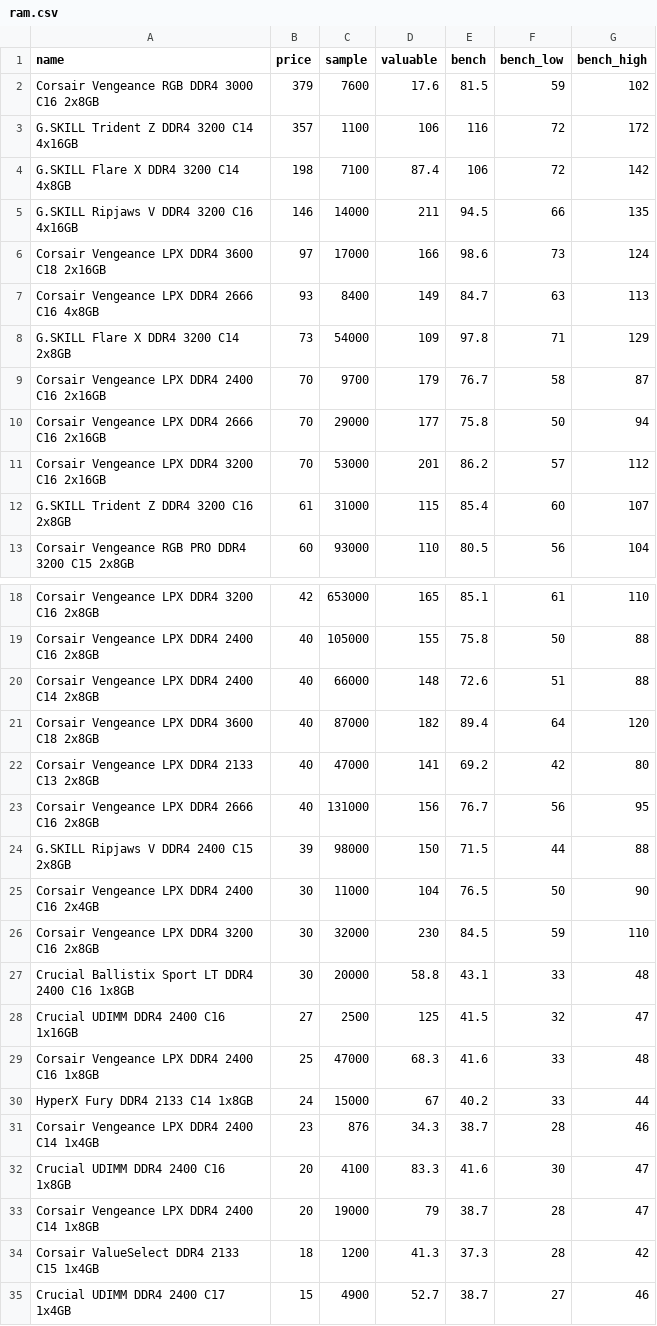
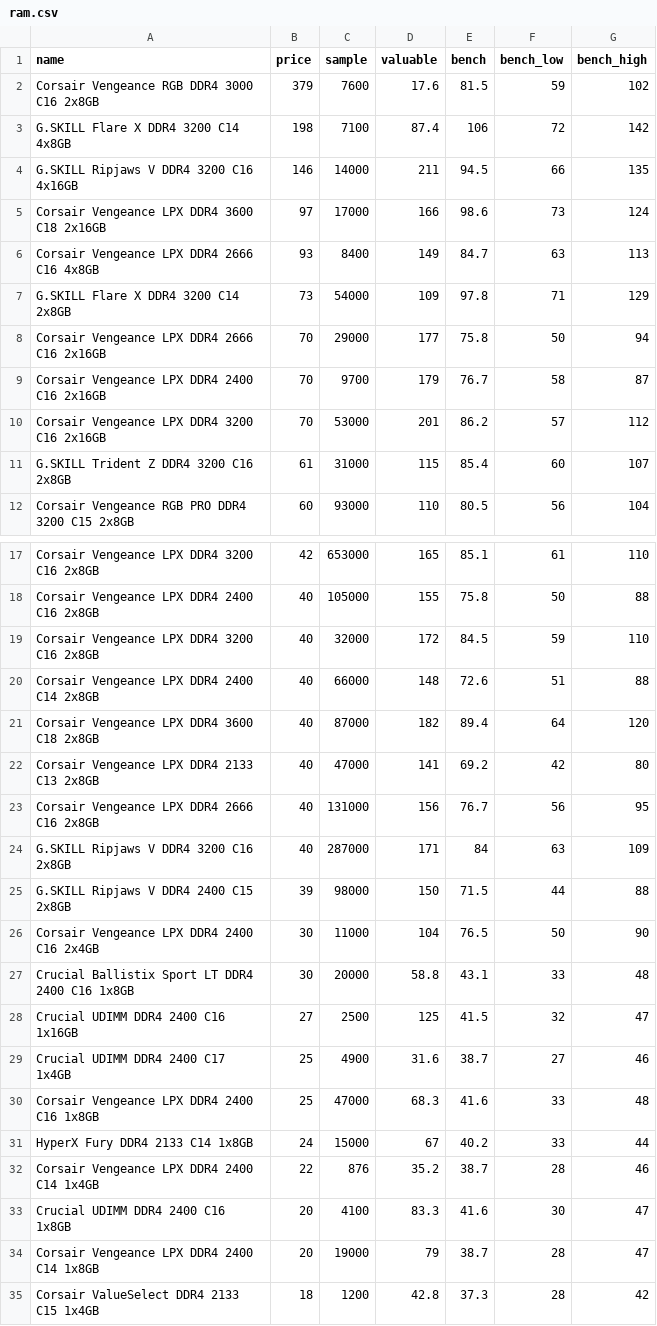
Before and after one commit to ShaokangJiang/CSE-203B-crapping, a CSV file: data/ram.csv, drawn as a sheet; only a part is shown, gaps mark what is left out.

```diff
--- a/data/ram.csv
+++ b/data/ram.csv
@@ -2,3 +2,2 @@ name,price,sample,valuable,bench,bench_low,bench_high
 Corsair Vengeance RGB DDR4 3000 C16 2x8GB,379,7600,17.6,81.5,59,102
-G.SKILL Trident Z DDR4 3200 C14 4x16GB,357,1100,106,116,72,172
 G.SKILL Flare X DDR4 3200 C14 4x8GB,198,7100,87.4,106,72,142
@@ -8,4 +7,4 @@ Corsair Vengeance LPX DDR4 2666 C16 4x8GB,93,8400,149,84.7,63,113
 G.SKILL Flare X DDR4 3200 C14 2x8GB,73,54000,109,97.8,71,129
+Corsair Vengeance LPX DDR4 2666 C16 2x16GB,70,29000,177,75.8,50,94
 Corsair Vengeance LPX DDR4 2400 C16 2x16GB,70,9700,179,76.7,58,87
-Corsair Vengeance LPX DDR4 2666 C16 2x16GB,70,29000,177,75.8,50,94
 Corsair Vengeance LPX DDR4 3200 C16 2x16GB,70,53000,201,86.2,57,112
@@ -19,2 +18,3 @@ Corsair Vengeance LPX DDR4 3200 C16 2x8GB,42,653000,165,85.1,61,110
 Corsair Vengeance LPX DDR4 2400 C16 2x8GB,40,105000,155,75.8,50,88
+Corsair Vengeance LPX DDR4 3200 C16 2x8GB,40,32000,172,84.5,59,110
 Corsair Vengeance LPX DDR4 2400 C14 2x8GB,40,66000,148,72.6,51,88
@@ -23,13 +23,13 @@ Corsair Vengeance LPX DDR4 2133 C13 2x8GB,40,47000,141,69.2,42,80
 Corsair Vengeance LPX DDR4 2666 C16 2x8GB,40,131000,156,76.7,56,95
+G.SKILL Ripjaws V DDR4 3200 C16 2x8GB,40,287000,171,84,63,109
 G.SKILL Ripjaws V DDR4 2400 C15 2x8GB,39,98000,150,71.5,44,88
 Corsair Vengeance LPX DDR4 2400 C16 2x4GB,30,11000,104,76.5,50,90
-Corsair Vengeance LPX DDR4 3200 C16 2x8GB,30,32000,230,84.5,59,110
 Crucial Ballistix Sport LT DDR4 2400 C16 1x8GB,30,20000,58.8,43.1,33,48
 Crucial UDIMM DDR4 2400 C16 1x16GB,27,2500,125,41.5,32,47
+Crucial UDIMM DDR4 2400 C17 1x4GB,25,4900,31.6,38.7,27,46
 Corsair Vengeance LPX DDR4 2400 C16 1x8GB,25,47000,68.3,41.6,33,48
 HyperX Fury DDR4 2133 C14 1x8GB,24,15000,67,40.2,33,44
-Corsair Vengeance LPX DDR4 2400 C14 1x4GB,23,876,34.3,38.7,28,46
+Corsair Vengeance LPX DDR4 2400 C14 1x4GB,22,876,35.2,38.7,28,46
 Crucial UDIMM DDR4 2400 C16 1x8GB,20,4100,83.3,41.6,30,47
 Corsair Vengeance LPX DDR4 2400 C14 1x8GB,20,19000,79,38.7,28,47
-Corsair ValueSelect DDR4 2133 C15 1x4GB,18,1200,41.3,37.3,28,42
-Crucial UDIMM DDR4 2400 C17 1x4GB,15,4900,52.7,38.7,27,46
+Corsair ValueSelect DDR4 2133 C15 1x4GB,18,1200,42.8,37.3,28,42
```
Also changed, not shown: data/cpu.csv, data/gpu.csv, 2 other files.
